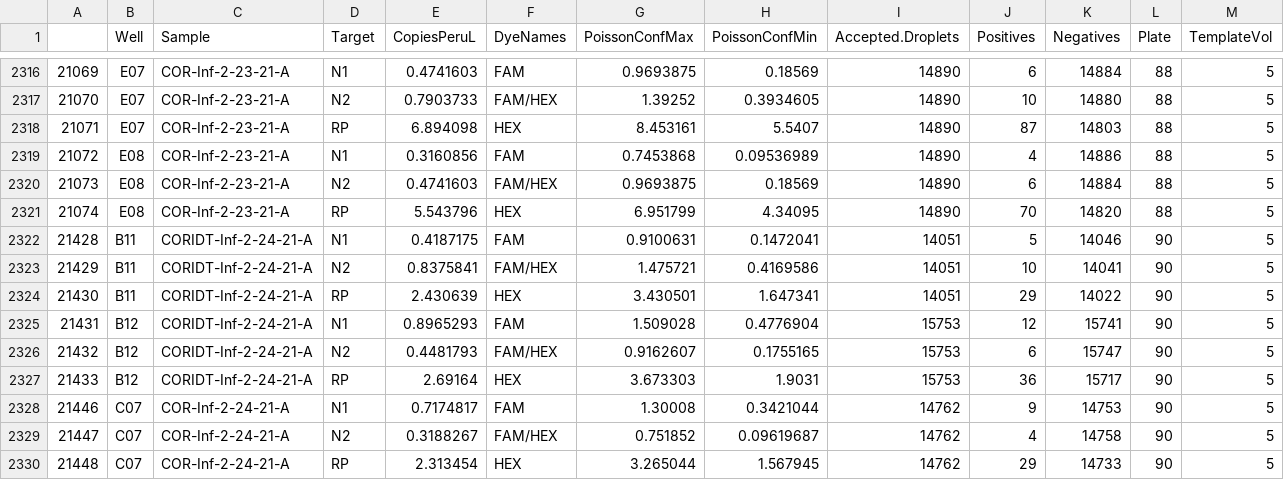
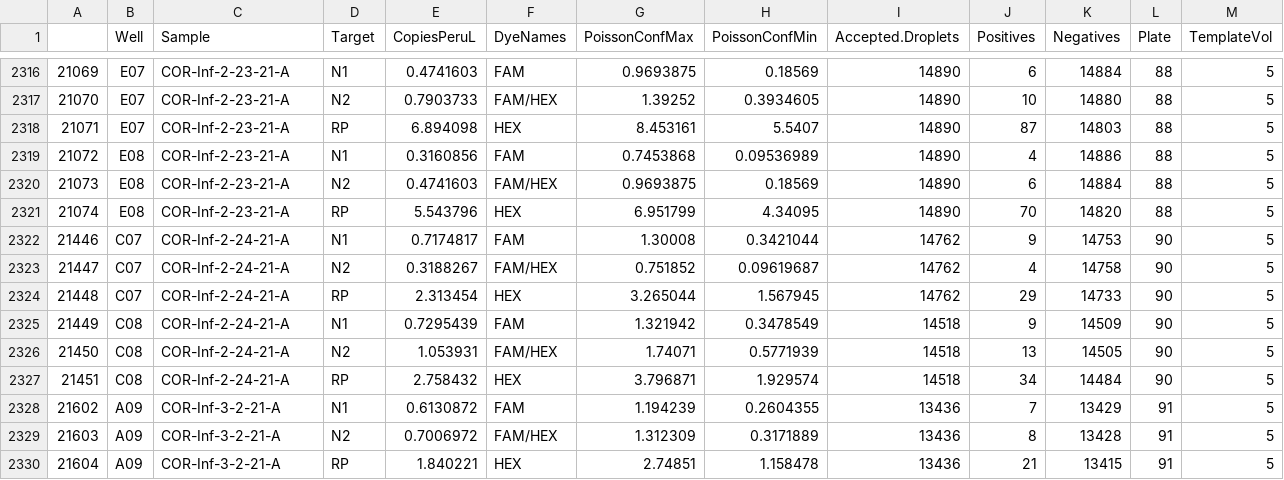
Before and after one commit to laytonba/LaytonEHP22, a CSV file: ddPCR_data_for_github.csv, drawn as a sheet; only a part is shown, gaps mark what is left out; the shorter side is filled out with more unchanged rows; the diff names each change by its address in the sheet, - before the commit and + after, or states it on an @@ line.

Commit message:
Add files via upload

```diff
--- a/ddPCR_data_for_github.csv
+++ b/ddPCR_data_for_github.csv
-row 2322: 21428 | B11 | CORIDT-Inf-2-24-21-A | N1 | 0.4187175 | FAM | 0.9100631 | 0.1472041 | 14051 | 5 | 14046 | 90 | 5
-row 2323: 21429 | B11 | CORIDT-Inf-2-24-21-A | N2 | 0.8375841 | FAM/HEX | 1.475721 | 0.4169586 | 14051 | 10 | 14041 | 90 | 5
-row 2324: 21430 | B11 | CORIDT-Inf-2-24-21-A | RP | 2.430639 | HEX | 3.430501 | 1.647341 | 14051 | 29 | 14022 | 90 | 5
-row 2325: 21431 | B12 | CORIDT-Inf-2-24-21-A | N1 | 0.8965293 | FAM | 1.509028 | 0.4776904 | 15753 | 12 | 15741 | 90 | 5
-row 2326: 21432 | B12 | CORIDT-Inf-2-24-21-A | N2 | 0.4481793 | FAM/HEX | 0.9162607 | 0.1755165 | 15753 | 6 | 15747 | 90 | 5
-row 2327: 21433 | B12 | CORIDT-Inf-2-24-21-A | RP | 2.69164 | HEX | 3.673303 | 1.9031 | 15753 | 36 | 15717 | 90 | 5
```
